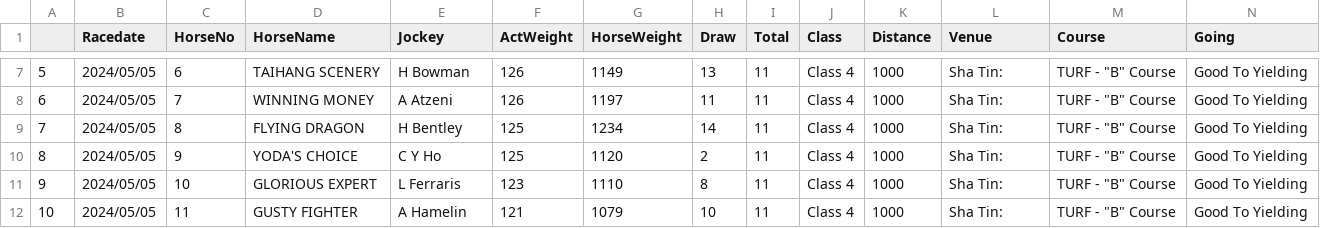
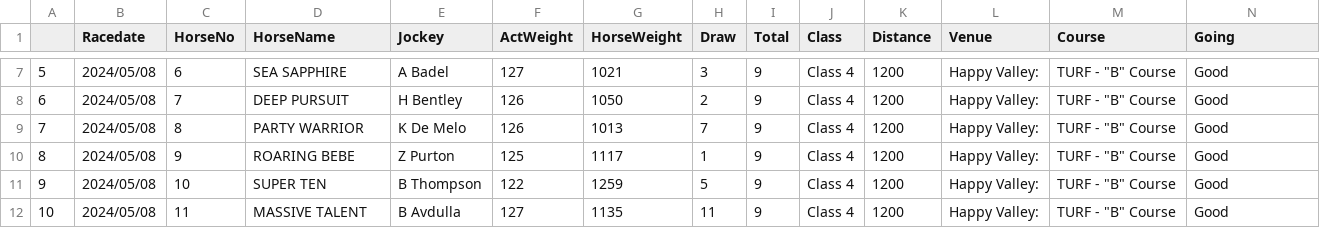
Before and after one commit to monkeynyp/horsegame, a CSV file: racecard/data/current_race_5.csv, drawn as a sheet; only a part is shown, gaps mark what is left out; the diff covers the shown part only.

```diff
--- a/racecard/data/current_race_5.csv
+++ b/racecard/data/current_race_5.csv
@@ -7,6 +7,6 @@
-5,2024/05/05,6,TAIHANG SCENERY,H Bowman,126,1149,13,11,Class 4,1000,Sha Tin:,"TURF - ""B"" Course",Good To Yielding
-6,2024/05/05,7,WINNING MONEY,A Atzeni,126,1197,11,11,Class 4,1000,Sha Tin:,"TURF - ""B"" Course",Good To Yielding
-7,2024/05/05,8,FLYING DRAGON,H Bentley,125,1234,14,11,Class 4,1000,Sha Tin:,"TURF - ""B"" Course",Good To Yielding
-8,2024/05/05,9,YODA'S CHOICE,C Y Ho,125,1120,2,11,Class 4,1000,Sha Tin:,"TURF - ""B"" Course",Good To Yielding
-9,2024/05/05,10,GLORIOUS EXPERT,L Ferraris,123,1110,8,11,Class 4,1000,Sha Tin:,"TURF - ""B"" Course",Good To Yielding
-10,2024/05/05,11,GUSTY FIGHTER,A Hamelin,121,1079,10,11,Class 4,1000,Sha Tin:,"TURF - ""B"" Course",Good To Yielding
+5,2024/05/08,6,SEA SAPPHIRE,A Badel,127,1021,3,9,Class 4,1200,Happy Valley:,"TURF - ""B"" Course",Good
+6,2024/05/08,7,DEEP PURSUIT,H Bentley,126,1050,2,9,Class 4,1200,Happy Valley:,"TURF - ""B"" Course",Good
+7,2024/05/08,8,PARTY WARRIOR,K De Melo,126,1013,7,9,Class 4,1200,Happy Valley:,"TURF - ""B"" Course",Good
+8,2024/05/08,9,ROARING BEBE,Z Purton,125,1117,1,9,Class 4,1200,Happy Valley:,"TURF - ""B"" Course",Good
+9,2024/05/08,10,SUPER TEN,B Thompson,122,1259,5,9,Class 4,1200,Happy Valley:,"TURF - ""B"" Course",Good
+10,2024/05/08,11,MASSIVE TALENT,B Avdulla,127,1135,11,9,Class 4,1200,Happy Valley:,"TURF - ""B"" Course",Good
```
Also changed, not shown: 2 removed rows and 60 edited cells elsewhere in this file, racecard/data/current_race_6.csv, racecard/data/current_race_7.csv, 50 other files.
